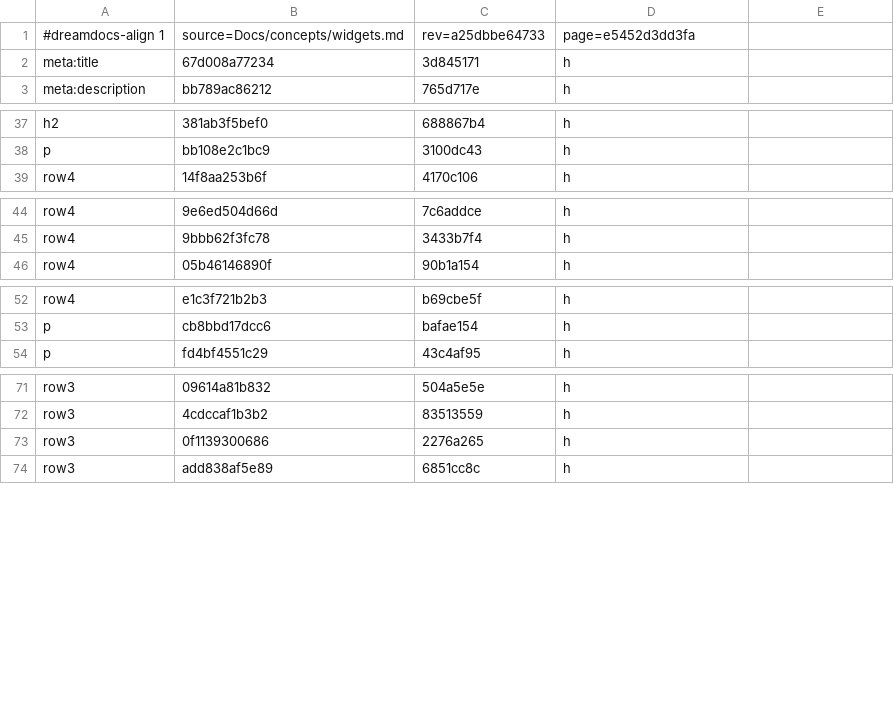
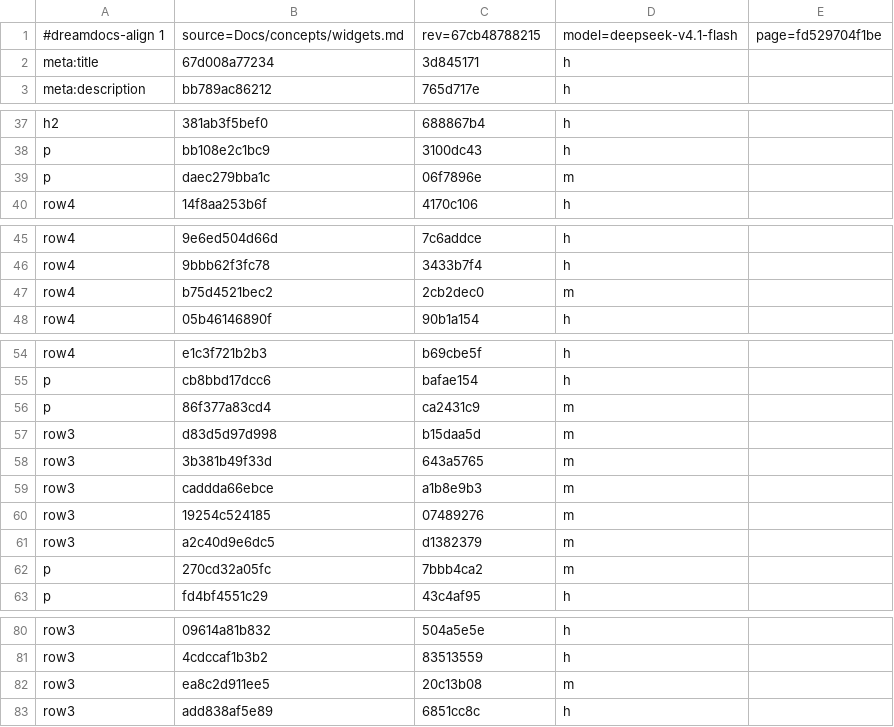
Before and after one commit to TypeDreamMoon/DreamGUI, a TSV file: Docs/zh-CN/.align/concepts/widgets.md.tsv, drawn as a sheet; only a part is shown, gaps mark what is left out.

```diff
--- a/Docs/zh-CN/.align/concepts/widgets.md.tsv
+++ b/Docs/zh-CN/.align/concepts/widgets.md.tsv
@@ -1,2 +1,2 @@
-#dreamdocs-align 1	source=Docs/concepts/widgets.md	rev=a25dbbe64733	page=e5452d3dd3fa
+#dreamdocs-align 1	source=Docs/concepts/widgets.md	rev=67cb48788215	model=deepseek-v4.1-flash	page=fd529704f1be
 meta:title	67d008a77234	3d845171	h
@@ -38,2 +38,3 @@ h2	381ab3f5bef0	688867b4	h
 p	bb108e2c1bc9	3100dc43	h
+p	daec279bba1c	06f7896e	m
 row4	14f8aa253b6f	4170c106	h
@@ -45,2 +46,3 @@ row4	9e6ed504d66d	7c6addce	h
 row4	9bbb62f3fc78	3433b7f4	h
+row4	b75d4521bec2	2cb2dec0	m
 row4	05b46146890f	90b1a154	h
@@ -53,2 +55,9 @@ row4	e1c3f721b2b3	b69cbe5f	h
 p	cb8bbd17dcc6	bafae154	h
+p	86f377a83cd4	ca2431c9	m
+row3	d83d5d97d998	b15daa5d	m
+row3	3b381b49f33d	643a5765	m
+row3	caddda66ebce	a1b8e9b3	m
+row3	19254c524185	07489276	m
+row3	a2c40d9e6dc5	d1382379	m
+p	270cd32a05fc	7bbb4ca2	m
 p	fd4bf4551c29	43c4af95	h
@@ -72,3 +81,3 @@ row3	09614a81b832	504a5e5e	h
 row3	4cdccaf1b3b2	83513559	h
-row3	0f1139300686	2276a265	h
+row3	ea8c2d911ee5	20c13b08	m
 row3	add838af5e89	6851cc8c	h
```
Also changed, not shown: Docs/zh-CN/.align/changelog/index.md.tsv, Docs/zh-CN/.align/concepts/animation.md.tsv, 45 other files.
